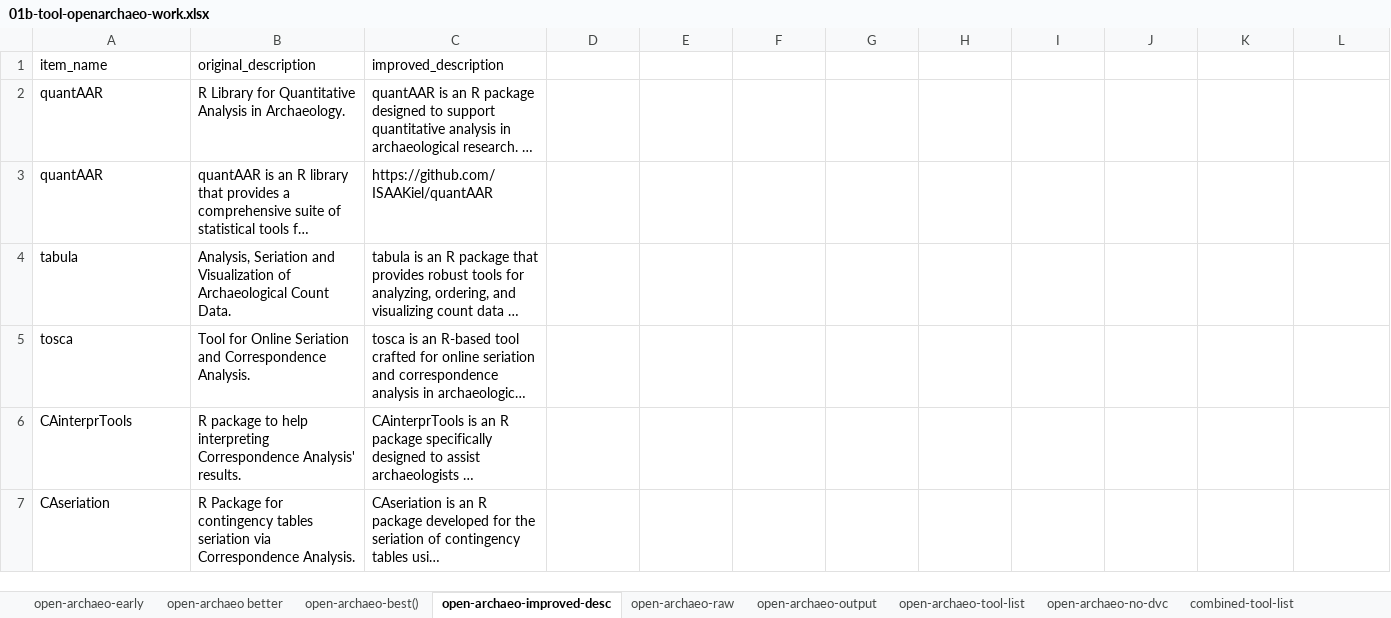
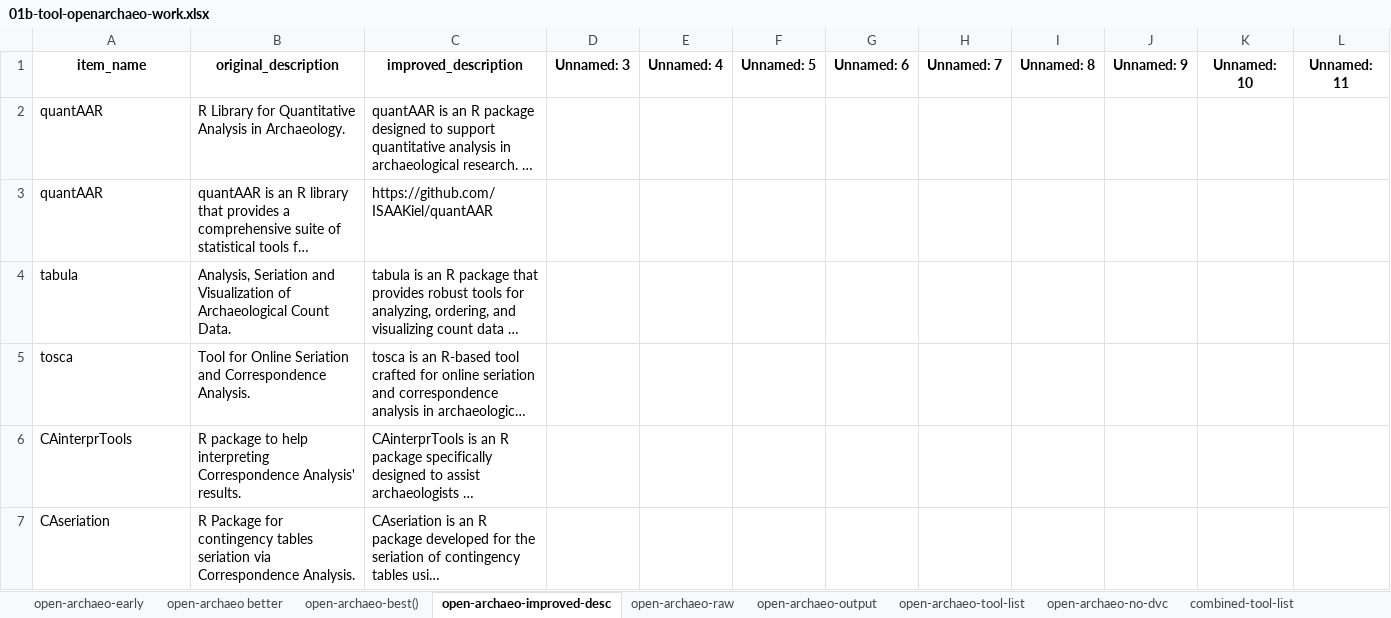
Before and after one commit to saross/theseus-ship, an Excel workbook: llm-absence-judgement/results-tools/01b-tool-openarchaeo-work.xlsx, sheet open-archaeo-improved-desc, drawn as a sheet; only a part is shown; long unchanged cells end in …; values as stored, in another font and other column widths than the file's, no borders; the diff covers the shown part only; the diff names each change by its address in the sheet, - before the commit and + after, or states it on an @@ line.

```diff
--- a/llm-absence-judgement/results-tools/01b-tool-openarchaeo-work.xlsx (sheet open-archaeo-improved-desc)
+++ b/llm-absence-judgement/results-tools/01b-tool-openarchaeo-work.xlsx (sheet open-archaeo-improved-desc)
@@ A1:C1 bold: off → on, alignment: left → center @@
-D1: (empty)
+D1: Unnamed: 3
-E1: (empty)
+E1: Unnamed: 4
-F1: (empty)
+F1: Unnamed: 5
-G1: (empty)
+G1: Unnamed: 6
-H1: (empty)
+H1: Unnamed: 7
-I1: (empty)
+I1: Unnamed: 8
-J1: (empty)
+J1: Unnamed: 9
-K1: (empty)
+K1: Unnamed: 10
-L1: (empty)
+L1: Unnamed: 11
```
Also changed, not shown: 19 edited cells elsewhere in this sheet, sheet open-archaeo-raw, sheet open-archaeo better, sheet open-archaeo-no-dvc, sheet deduplicated-open-archeao-no-dv, sheet open-archaeo-early, sheet open-archaeo-best(), 4 more sheets, 1 other file.
